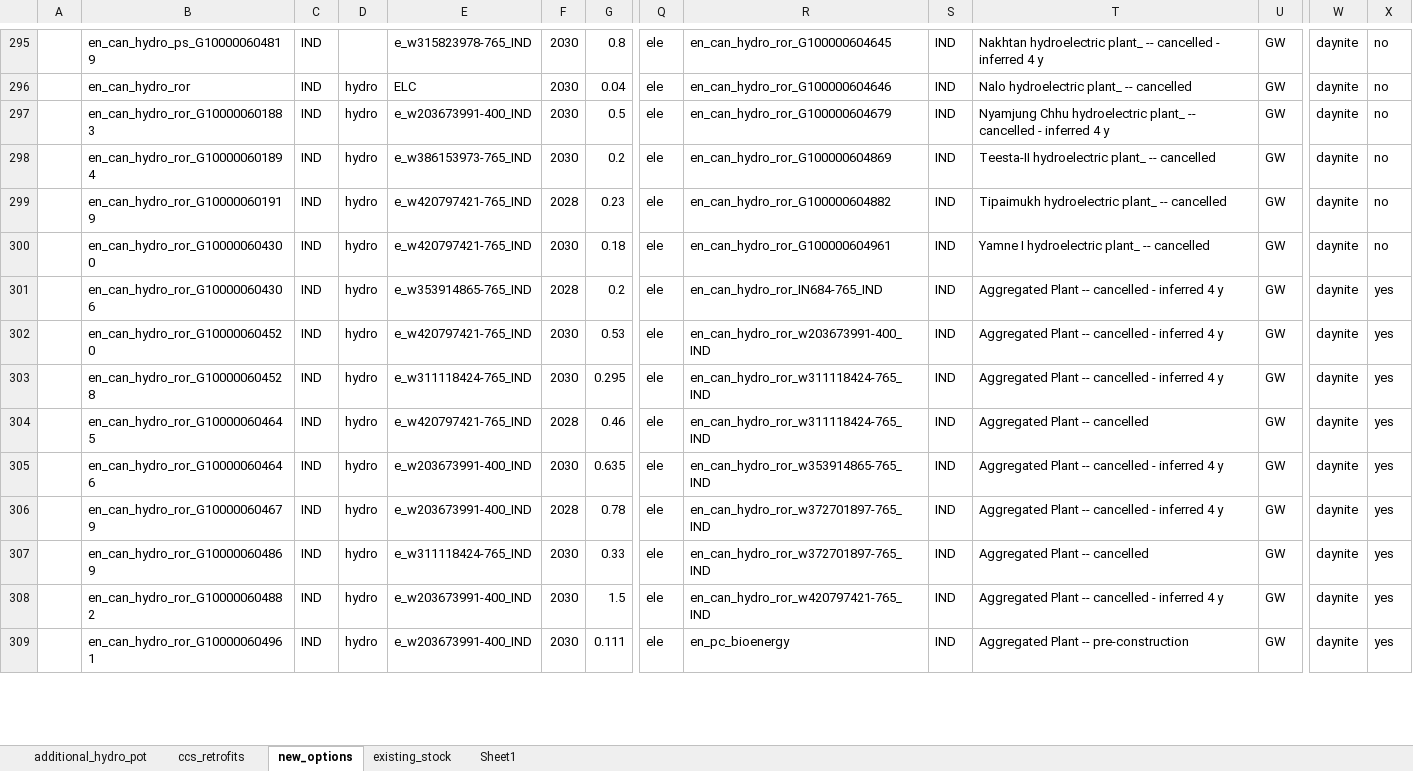
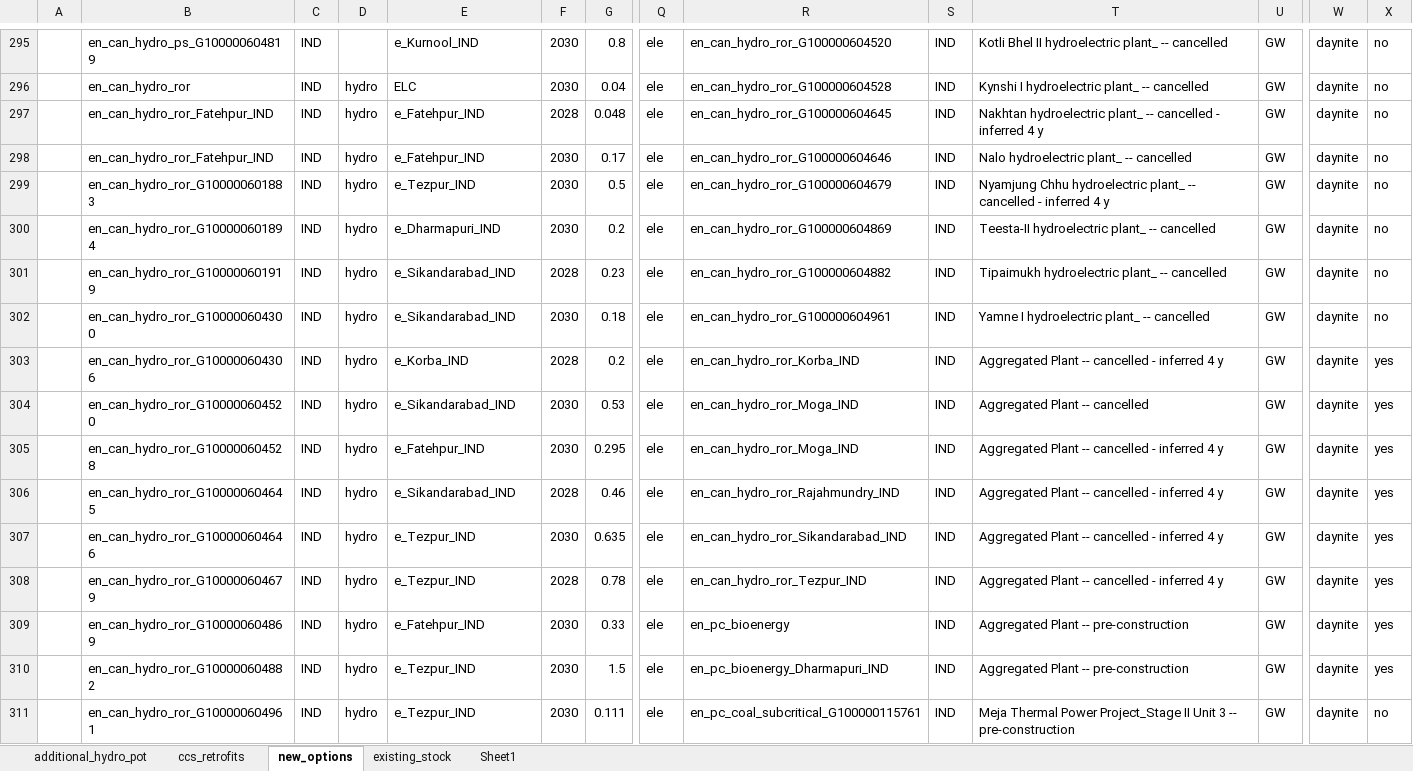
Before and after one commit to kanors-himanshu03/vervestacks_models, an Excel workbook: VerveStacks_IND_grids_kan10/vt_vervestacks_IND_v1.xlsx, sheet new_options, drawn as a sheet; only a part is shown, gaps mark what is left out; values as stored, in another font and other column widths than the file's, no borders; addresses are those after the commit; rows hold the shown columns only; the diff covers the shown part only; the diff names each change by its address in the sheet, - before the commit and + after, or states it on an @@ line.

```diff
--- a/VerveStacks_IND_grids_kan10/vt_vervestacks_IND_v1.xlsx (sheet new_options)
+++ b/VerveStacks_IND_grids_kan10/vt_vervestacks_IND_v1.xlsx (sheet new_options)
-E295: e_w315823978-765_IND
+E295: e_Kurnool_IND
-R295: en_can_hydro_ror_G100000604645
+R295: en_can_hydro_ror_G100000604520
-T295: Nakhtan hydroelectric plant_ -- cancelled - inferred 4 y
+T295: Kotli Bhel II hydroelectric plant_ -- cancelled
-R296: en_can_hydro_ror_G100000604646
+R296: en_can_hydro_ror_G100000604528
-T296: Nalo hydroelectric plant_ -- cancelled
+T296: Kynshi I hydroelectric plant_ -- cancelled
+row 297:  | en_can_hydro_ror_Fatehpur_IND | IND | hydro | e_Fatehpur_IND | 2028 | 0.048 | ele | en_can_hydro_ror_G100000604645 | IND | Nakhtan hydroelectric plant_ -- cancelled - inferred 4 y | GW | daynite | no
+row 298:  | en_can_hydro_ror_Fatehpur_IND | IND | hydro | e_Fatehpur_IND | 2030 | 0.17 | ele | en_can_hydro_ror_G100000604646 | IND | Nalo hydroelectric plant_ -- cancelled | GW | daynite | no
-E299: e_w203673991-400_IND
+E299: e_Tezpur_IND
-E300: e_w386153973-765_IND
+E300: e_Dharmapuri_IND
-E301:E302: e_w420797421-765_IND
+E301:E302: e_Sikandarabad_IND
-E303: e_w353914865-765_IND
+E303: e_Korba_IND
-R303: en_can_hydro_ror_IN684-765_IND
+R303: en_can_hydro_ror_Korba_IND
-E304: e_w420797421-765_IND
+E304: e_Sikandarabad_IND
-R304: en_can_hydro_ror_w203673991-400_IND
+R304: en_can_hydro_ror_Moga_IND
-T304: Aggregated Plant -- cancelled - inferred 4 y
+T304: Aggregated Plant -- cancelled
-E305: e_w311118424-765_IND
+E305: e_Fatehpur_IND
-R305: en_can_hydro_ror_w311118424-765_IND
+R305: en_can_hydro_ror_Moga_IND
-E306: e_w420797421-765_IND
+E306: e_Sikandarabad_IND
-R306: en_can_hydro_ror_w311118424-765_IND
+R306: en_can_hydro_ror_Rajahmundry_IND
-T306: Aggregated Plant -- cancelled
+T306: Aggregated Plant -- cancelled - inferred 4 y
-E307:E308: e_w203673991-400_IND
+E307:E308: e_Tezpur_IND
-R307: en_can_hydro_ror_w353914865-765_IND
+R307: en_can_hydro_ror_Sikandarabad_IND
-R308: en_can_hydro_ror_w372701897-765_IND
+R308: en_can_hydro_ror_Tezpur_IND
-E309: e_w311118424-765_IND
+E309: e_Fatehpur_IND
-R309: en_can_hydro_ror_w372701897-765_IND
+R309: en_pc_bioenergy
-T309: Aggregated Plant -- cancelled
+T309: Aggregated Plant -- pre-construction
-E310:E311: e_w203673991-400_IND
+E310:E311: e_Tezpur_IND
-R310: en_can_hydro_ror_w420797421-765_IND
+R310: en_pc_bioenergy_Dharmapuri_IND
-T310: Aggregated Plant -- cancelled - inferred 4 y
+T310: Aggregated Plant -- pre-construction
-R311: en_pc_bioenergy
+R311: en_pc_coal_subcritical_G100000115761
-T311: Aggregated Plant -- pre-construction
+T311: Meja Thermal Power Project_Stage II Unit 3 -- pre-construction
-X311: yes
+X311: no
```
Also changed, not shown: 9 added rows, 11 removed rows and 553 edited cells elsewhere in this sheet, sheet existing_stock, sheet ccs_retrofits, sheet additional_hydro_pot, VerveStacks_IND_grids_kan10/Sets-vervestacks.xlsx, VerveStacks_IND_grids_kan10/SubRES_Tmpl/SubRES_New_RE_and_Conventional.xlsx, 26 other files.
